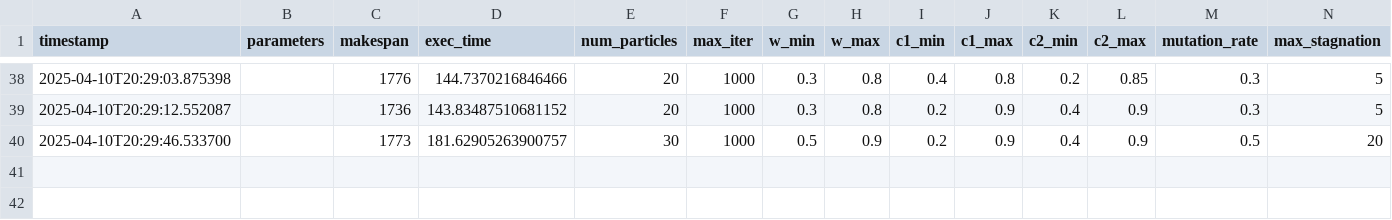
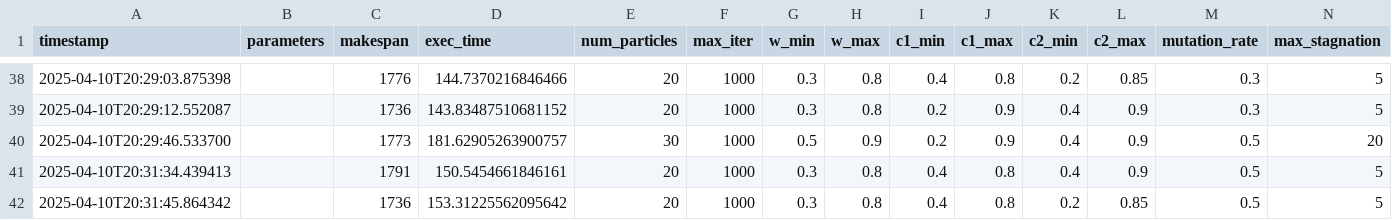
Before and after one commit to sarahmoussaoui/Metaheuristique-Particle-Swarm-Optimisation, a CSV file: SPSO/paramaters/search_history_grid.csv, drawn as a sheet; only a part is shown, gaps mark what is left out; rows hold the shown columns only; the diff names each change by its address in the sheet, - before the commit and + after, or states it on an @@ line.

Commit message:
minor change

```diff
--- a/SPSO/paramaters/search_history_grid.csv
+++ b/SPSO/paramaters/search_history_grid.csv
+row 41: 2025-04-10T20:31:34.439413 |  | 1791 | 150.5454661846161 | 20 | 1000 | 0.3 | 0.8 | 0.4 | 0.8 | 0.4 | 0.9 | 0.5 | 5
+row 42: 2025-04-10T20:31:45.864342 |  | 1736 | 153.31225562095642 | 20 | 1000 | 0.3 | 0.8 | 0.4 | 0.8 | 0.2 | 0.85 | 0.5 | 5
```
